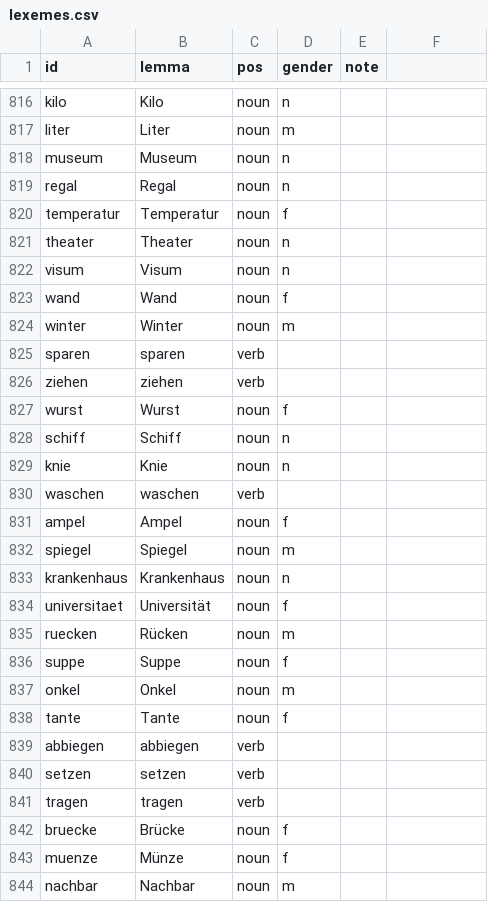
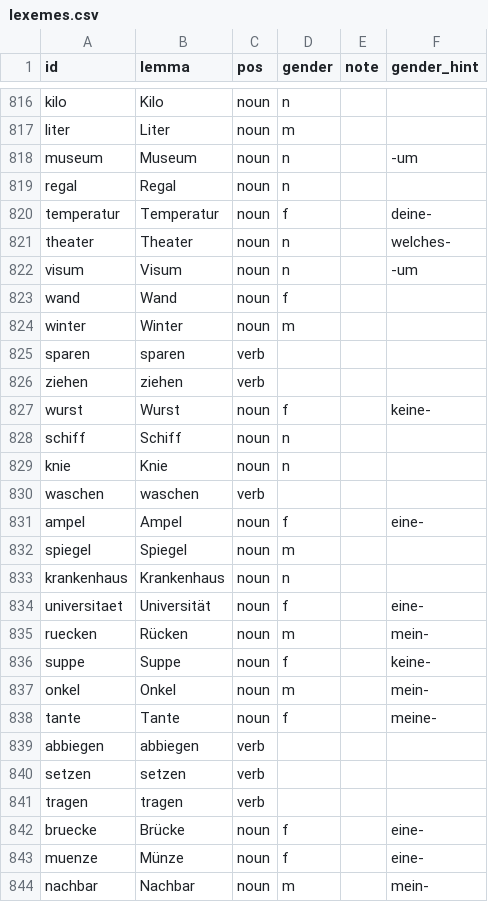
Before and after one commit to Vladimir-cpp/cards-app-data, a CSV file: decks/data/lexemes.csv, drawn as a sheet; only a part is shown, gaps mark what is left out; the diff covers the shown part only.

```diff
--- a/decks/data/lexemes.csv
+++ b/decks/data/lexemes.csv
@@ -1 +1 @@
-id,lemma,pos,gender,note
+id,lemma,pos,gender,note,gender_hint
@@ -818 +818 @@ liter,Liter,noun,m,
-museum,Museum,noun,n,
+museum,Museum,noun,n,,-um
@@ -820,3 +820,3 @@ regal,Regal,noun,n,
-temperatur,Temperatur,noun,f,
-theater,Theater,noun,n,
-visum,Visum,noun,n,
+temperatur,Temperatur,noun,f,,deine-
+theater,Theater,noun,n,,welches-
+visum,Visum,noun,n,,-um
@@ -827 +827 @@ ziehen,ziehen,verb,,
-wurst,Wurst,noun,f,
+wurst,Wurst,noun,f,,keine-
@@ -831 +831 @@ waschen,waschen,verb,,
-ampel,Ampel,noun,f,
+ampel,Ampel,noun,f,,eine-
@@ -834,5 +834,5 @@ krankenhaus,Krankenhaus,noun,n,
-universitaet,Universität,noun,f,
-ruecken,Rücken,noun,m,
-suppe,Suppe,noun,f,
-onkel,Onkel,noun,m,
-tante,Tante,noun,f,
+universitaet,Universität,noun,f,,eine-
+ruecken,Rücken,noun,m,,mein-
+suppe,Suppe,noun,f,,keine-
+onkel,Onkel,noun,m,,mein-
+tante,Tante,noun,f,,meine-
@@ -842,3 +842,3 @@ tragen,tragen,verb,,
-bruecke,Brücke,noun,f,
-muenze,Münze,noun,f,
-nachbar,Nachbar,noun,m,
+bruecke,Brücke,noun,f,,eine-
+muenze,Münze,noun,f,,eine-
+nachbar,Nachbar,noun,m,,mein-
```
Also changed, not shown: 143 edited cells elsewhere in this file, decks/data/de_nouns.csv, 4 other files.
